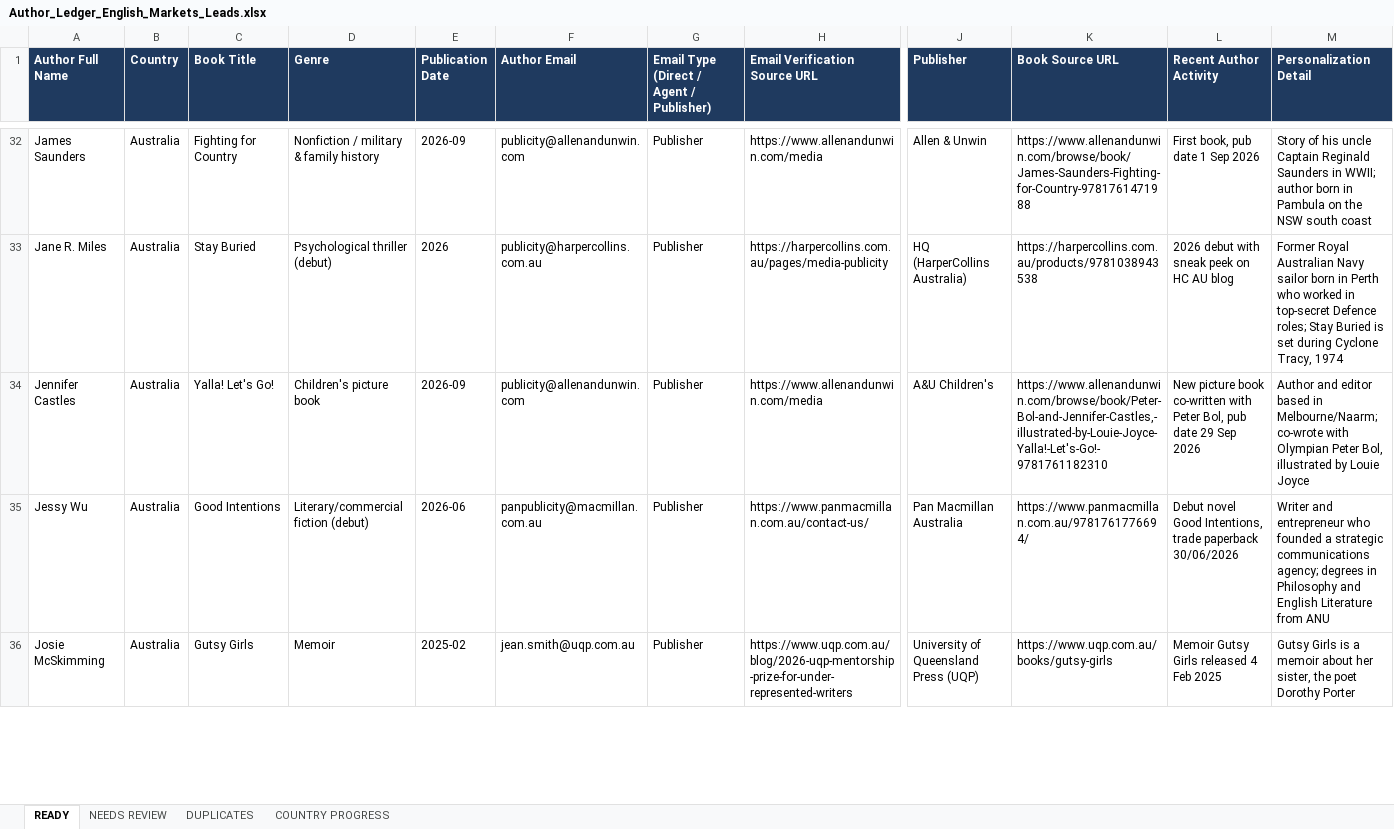
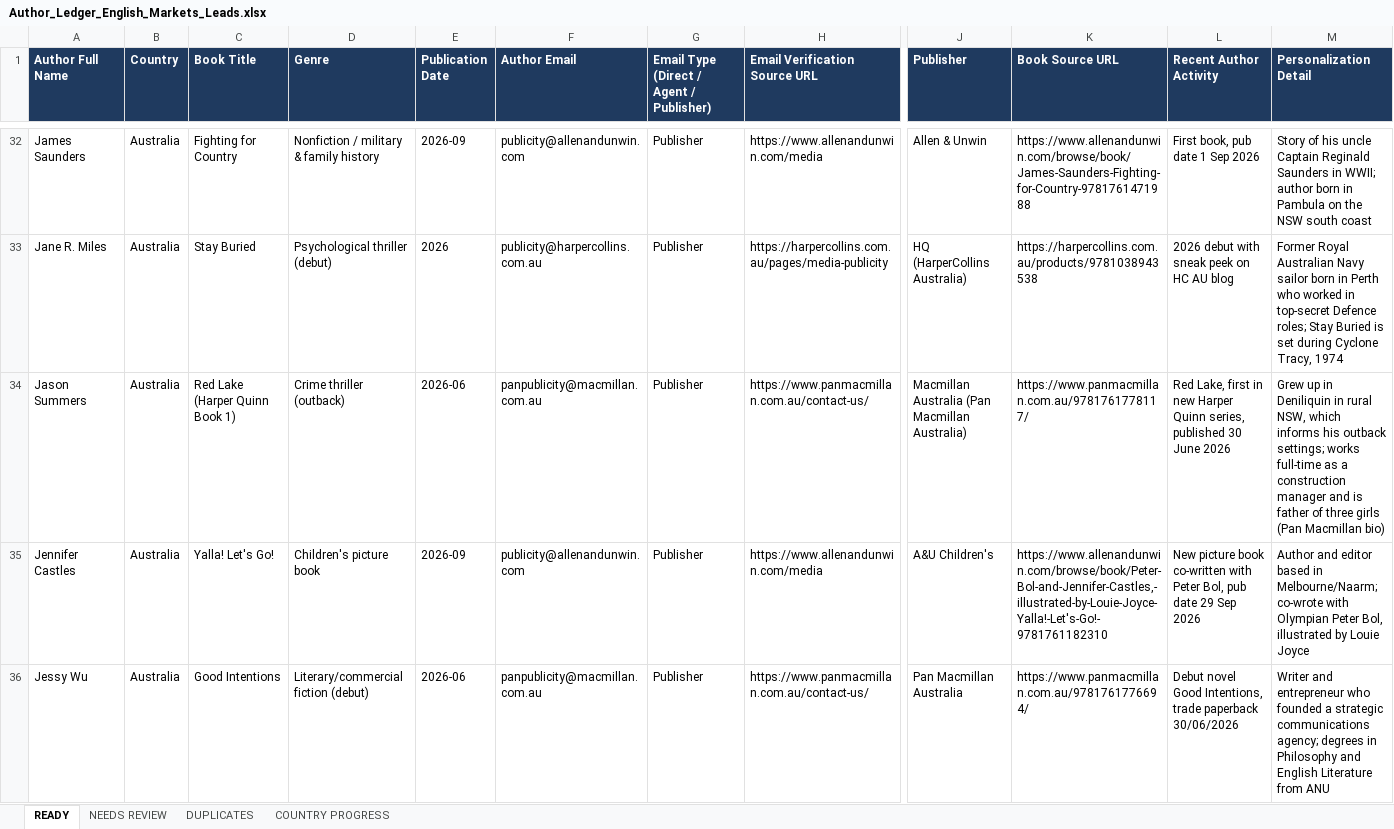
Before and after one commit to oseniibrahim845-hue/rappido, an Excel workbook: author-ledger/anglo/Author_Ledger_English_Markets_Leads.xlsx, sheet READY, drawn as a sheet; only a part is shown, gaps mark what is left out; the shorter side is filled out with more unchanged rows; values as stored, in another font and other column widths than the file's, no borders; rows hold the shown columns only; the diff covers the shown part only; the diff names each change by its address in the sheet, - before the commit and + after, or states it on an @@ line.

```diff
--- a/author-ledger/anglo/Author_Ledger_English_Markets_Leads.xlsx (sheet READY)
+++ b/author-ledger/anglo/Author_Ledger_English_Markets_Leads.xlsx (sheet READY)
+row 34: Jason Summers | Australia | Red Lake (Harper Quinn Book 1) | Crime thriller (outback) | 2026-06 | panpublicity@macmillan.com.au | Publisher | https://www.panmacmillan.com.au/contact-us/ | Macmillan Australia (Pan Macmillan Australia) | https://www.panmacmillan.com.au/9781761778117/ | Red Lake, first in new Harper Quinn series, published 30 June 2026 | Grew up in Deniliquin in rural NSW, which informs his outback settings; works full-time as a construction manager and is father of three girls (Pan Macmillan bio)
```
Also changed, not shown: 2 added rows elsewhere in this sheet, sheet NEEDS REVIEW, sheet COUNTRY PROGRESS, 1 other file.
